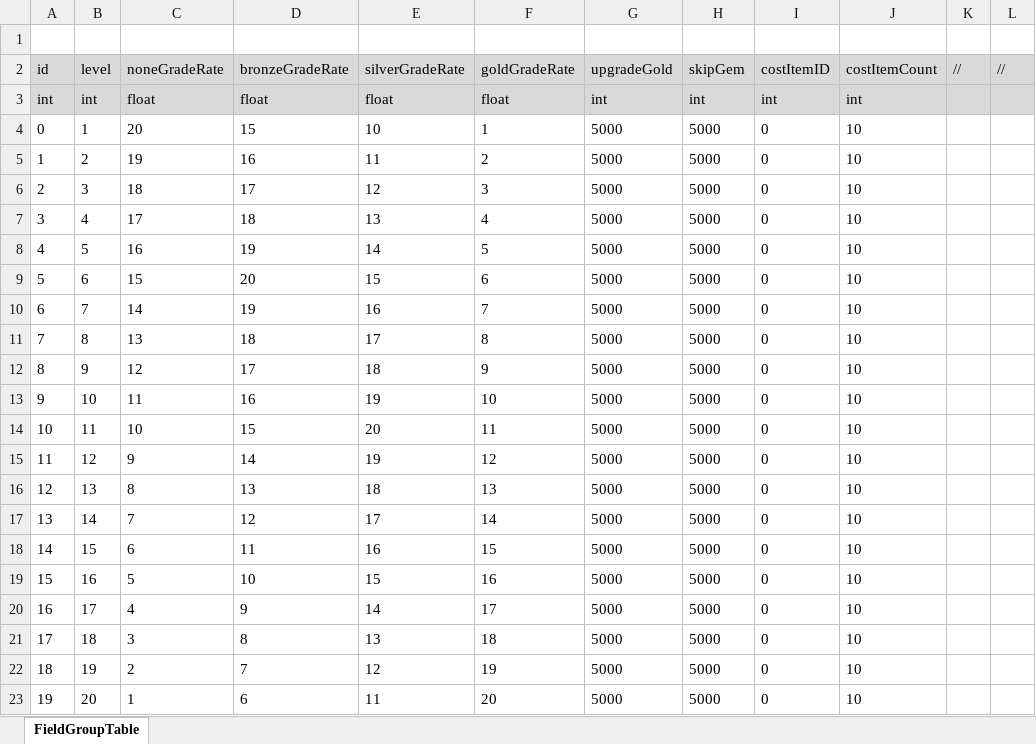
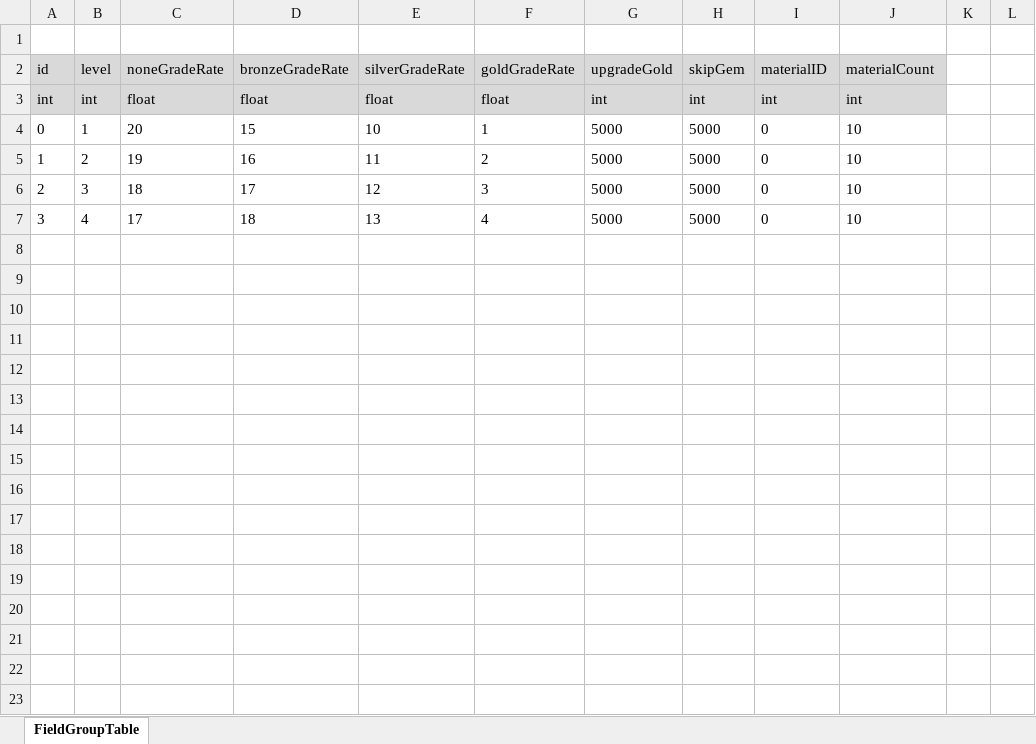
Before and after one commit to ssal-bab/ProjectF, an Excel workbook: DataTable/FieldGroupTable.xlsx, sheet FieldGroupTable, drawn as a sheet; values as stored, in another font and other column widths than the file's, no borders; the diff names each change by its address in the sheet, - before the commit and + after, or states it on an @@ line.

Commit message:
[DataTable] 테이블 정리

```diff
--- a/DataTable/FieldGroupTable.xlsx (sheet FieldGroupTable)
+++ b/DataTable/FieldGroupTable.xlsx (sheet FieldGroupTable)
-I2: costItemID
+I2: materialID
-J2: costItemCount
+J2: materialCount
-K2: //
+K2: (empty)
-K2:L3 fill: #D9D9D9
+K2:L3 fill: none
-L2: //
+L2: (empty)
-row 8: 4 | 5 | 16 | 19 | 14 | 5 | 5000 | 5000 | 0 | 10
-row 9: 5 | 6 | 15 | 20 | 15 | 6 | 5000 | 5000 | 0 | 10
-row 10: 6 | 7 | 14 | 19 | 16 | 7 | 5000 | 5000 | 0 | 10
-row 11: 7 | 8 | 13 | 18 | 17 | 8 | 5000 | 5000 | 0 | 10
-row 12: 8 | 9 | 12 | 17 | 18 | 9 | 5000 | 5000 | 0 | 10
-row 13: 9 | 10 | 11 | 16 | 19 | 10 | 5000 | 5000 | 0 | 10
-row 14: 10 | 11 | 10 | 15 | 20 | 11 | 5000 | 5000 | 0 | 10
-row 15: 11 | 12 | 9 | 14 | 19 | 12 | 5000 | 5000 | 0 | 10
-row 16: 12 | 13 | 8 | 13 | 18 | 13 | 5000 | 5000 | 0 | 10
-row 17: 13 | 14 | 7 | 12 | 17 | 14 | 5000 | 5000 | 0 | 10
-row 18: 14 | 15 | 6 | 11 | 16 | 15 | 5000 | 5000 | 0 | 10
-row 19: 15 | 16 | 5 | 10 | 15 | 16 | 5000 | 5000 | 0 | 10
-row 20: 16 | 17 | 4 | 9 | 14 | 17 | 5000 | 5000 | 0 | 10
-row 21: 17 | 18 | 3 | 8 | 13 | 18 | 5000 | 5000 | 0 | 10
-row 22: 18 | 19 | 2 | 7 | 12 | 19 | 5000 | 5000 | 0 | 10
-row 23: 19 | 20 | 1 | 6 | 11 | 20 | 5000 | 5000 | 0 | 10
```
Also changed, not shown: DataTable/CropTable.xlsx, DataTable/NestTable.xlsx, 42 other files.
